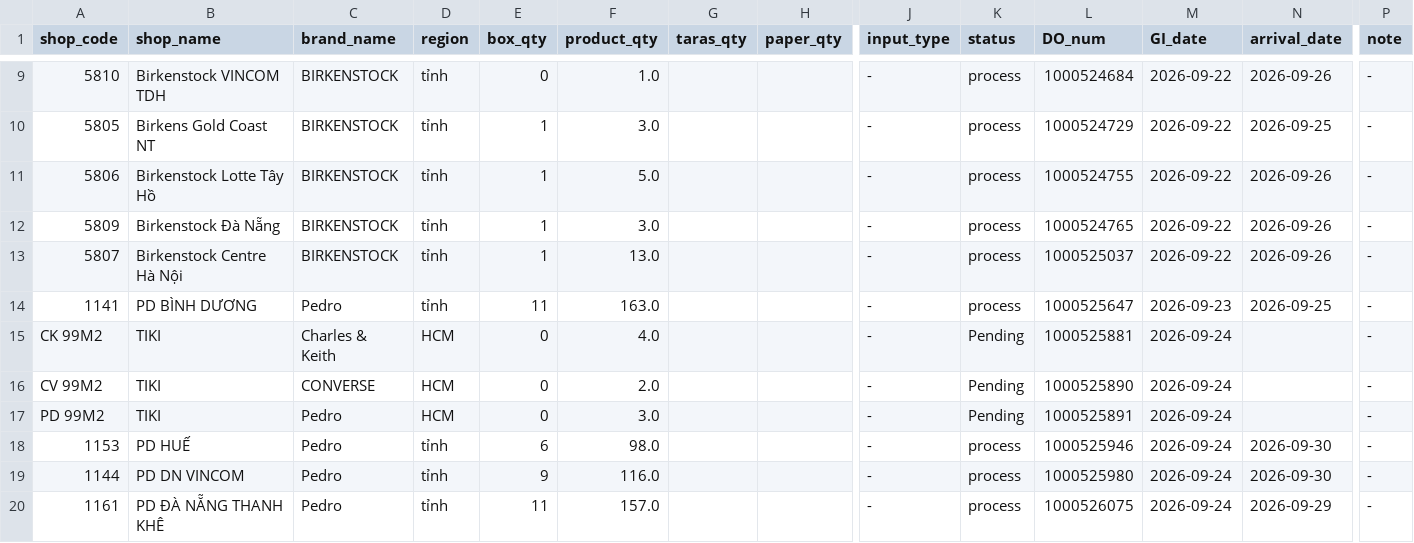
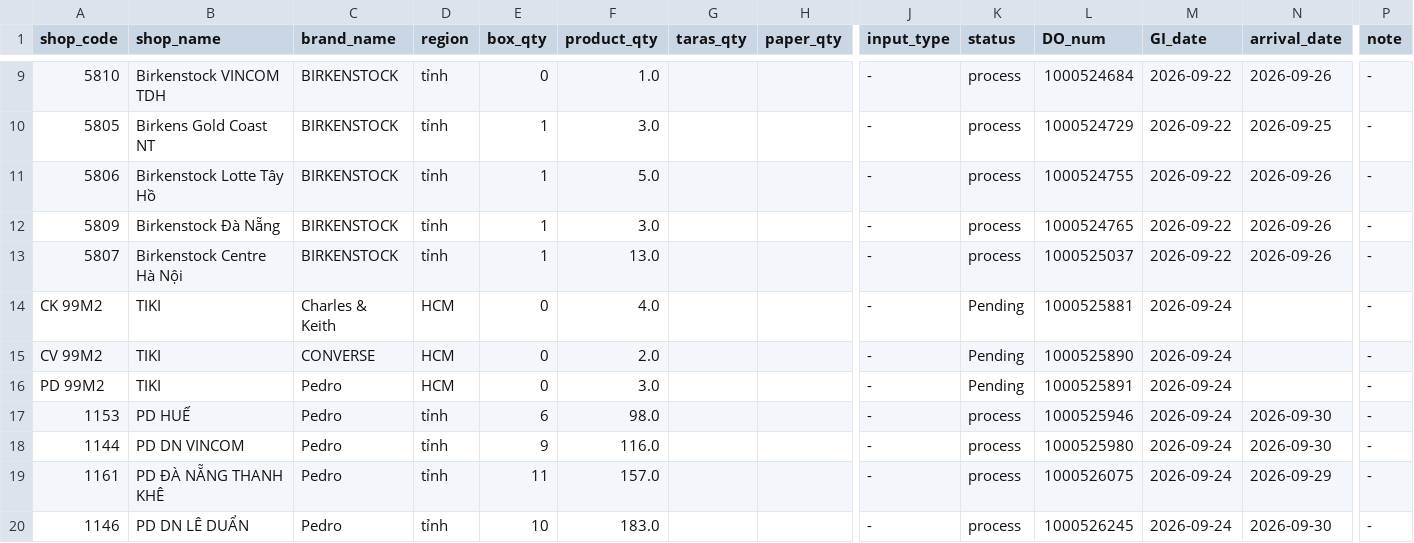
Before and after one commit to thuanmaison113-boop/report, a CSV file: inbound.csv, drawn as a sheet; only a part is shown, gaps mark what is left out; the shorter side is filled out with more unchanged rows; rows hold the shown columns only; the diff names each change by its address in the sheet, - before the commit and + after, or states it on an @@ line.

Commit message:
Update data 2026-09-30 16:10

```diff
--- a/inbound.csv
+++ b/inbound.csv
-row 14: 1141 | PD BÌNH DƯƠNG | Pedro | tỉnh | 11 | 163.0 |  |  | - | process | 1000525647 | 2026-09-23 | 2026-09-25 | -
```
